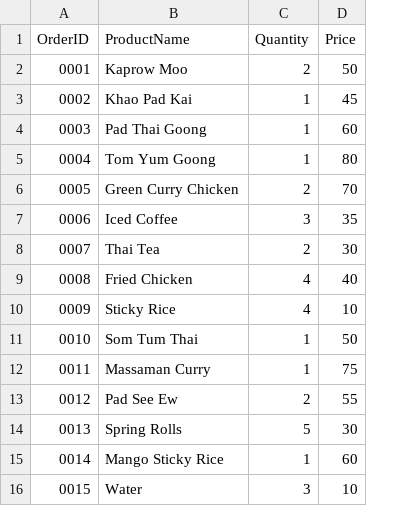
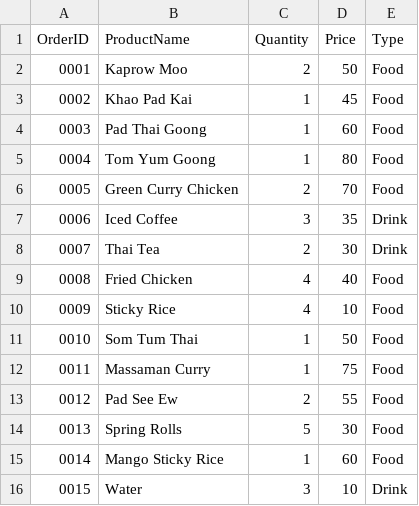
Before and after one commit to NUTTOD/Food-and-Drink-sale-data-management, a CSV file: project/csvfile/Food-and-Drink-sale-data-management.csv, drawn as a sheet; the diff names each change by its address in the sheet, - before the commit and + after, or states it on an @@ line.

Commit message:
3-10-2025 Add Type of product, make SaveCSV() can save type of product, ReadCSV can display type of product

```diff
--- a/project/csvfile/Food-and-Drink-sale-data-management.csv
+++ b/project/csvfile/Food-and-Drink-sale-data-management.csv
+column E (Type), rows 2-16: Food | Food | Food | Food | Food | Drink | Drink | Food | Food | Food | Food | Food | Food | Food | Drink
```
Also changed, not shown: 3 other files.
